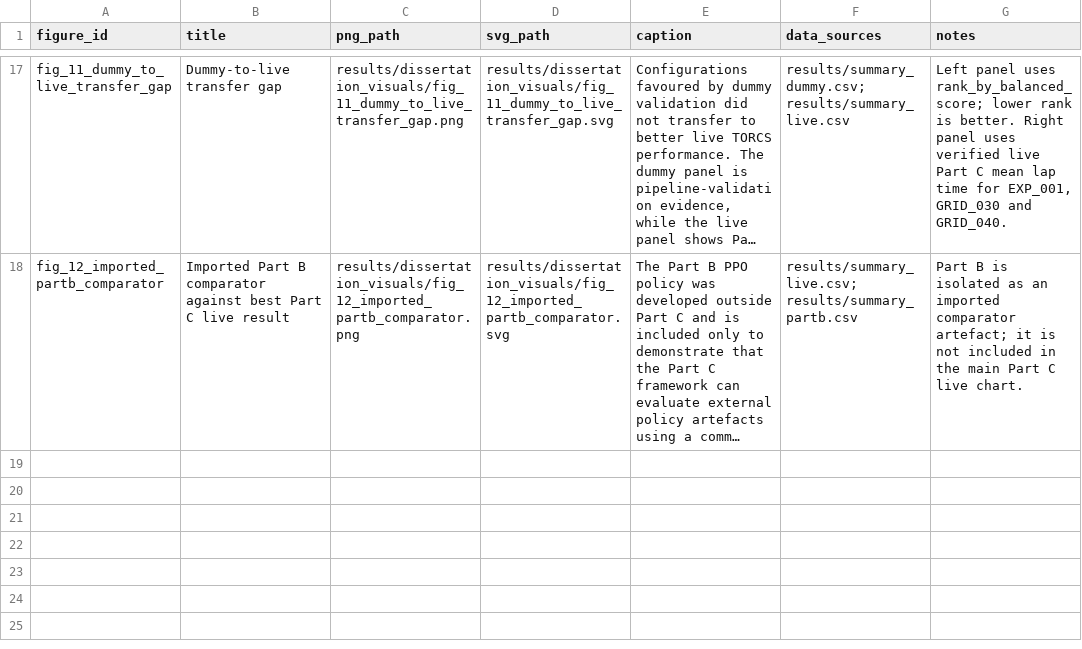
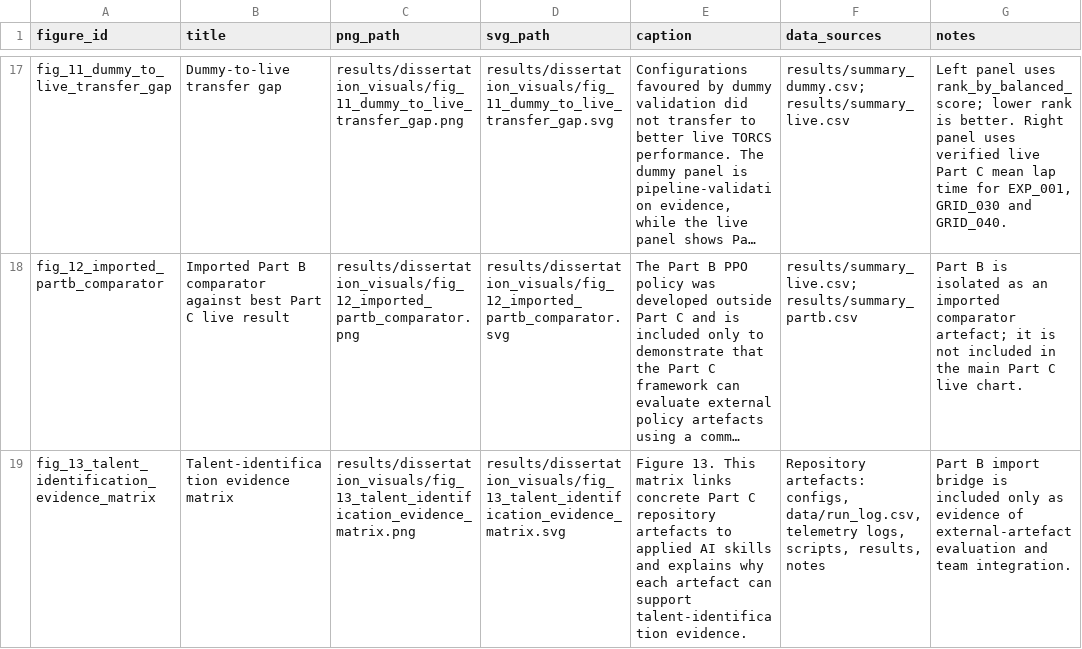
Before and after one commit to nikk48/diss-final, a CSV file: results/dissertation_visuals/visual_manifest.csv, drawn as a sheet; only a part is shown, gaps mark what is left out; long unchanged cells end in …; the diff names each change by its address in the sheet, - before the commit and + after, or states it on an @@ line.

Commit message:
Add talent identification evidence matrix visual

```diff
--- a/results/dissertation_visuals/visual_manifest.csv
+++ b/results/dissertation_visuals/visual_manifest.csv
+row 19: fig_13_talent_identification_evidence_matrix | Talent-identification evidence matrix | results/dissertation_visuals/fig_13_talent_identification_evidence_matrix.png | results/dissertation_visuals/fig_13_talent_identification_evidence_matrix.svg | Figure 13. This matrix links concrete Part C repository artefacts to applied AI skills and explains why each artefact can support talent-identification evidence. | Repository artefacts: configs, data/run_log.csv, telemetry logs, scripts, results, notes | Part B import bridge is included only as evidence of external-artefact evaluation and team integration.
```
Also changed, not shown: 4 other files.
